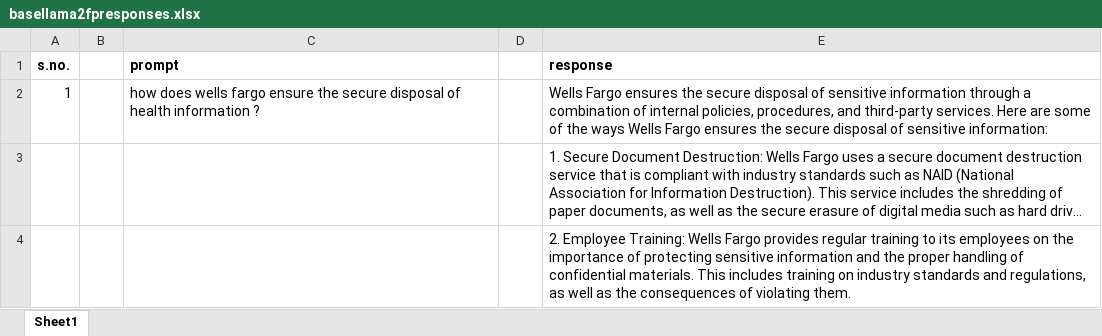
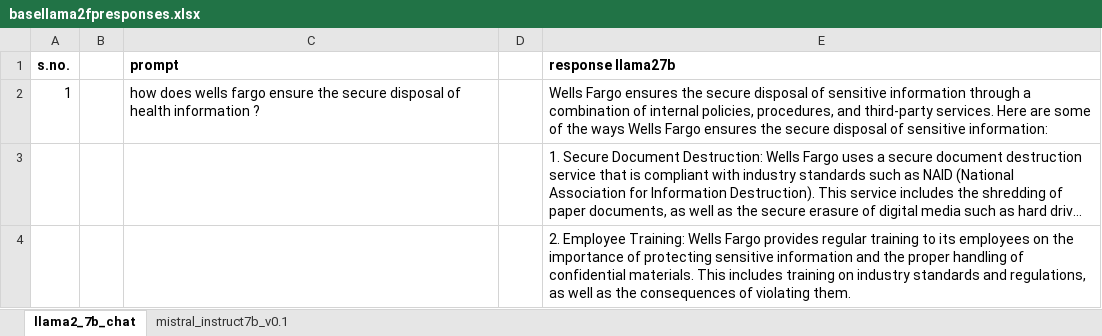
Before and after one commit to RavYogesh/files, an Excel workbook: basellama2fpresponses.xlsx, sheet llama2_7b_chat, drawn as a sheet; only a part is shown; long unchanged cells end in …; values as stored, in another font and other column widths than the file's, no borders; the diff names each change by its address in the sheet, - before the commit and + after, or states it on an @@ line.

```diff
--- a/basellama2fpresponses.xlsx (sheet llama2_7b_chat)
+++ b/basellama2fpresponses.xlsx (sheet llama2_7b_chat)
-sheet tab: Sheet1
+sheet tab: llama2_7b_chat
+sheet tab: mistral_instruct7b_v0.1
-E1: response
+E1: response llama27b
```
